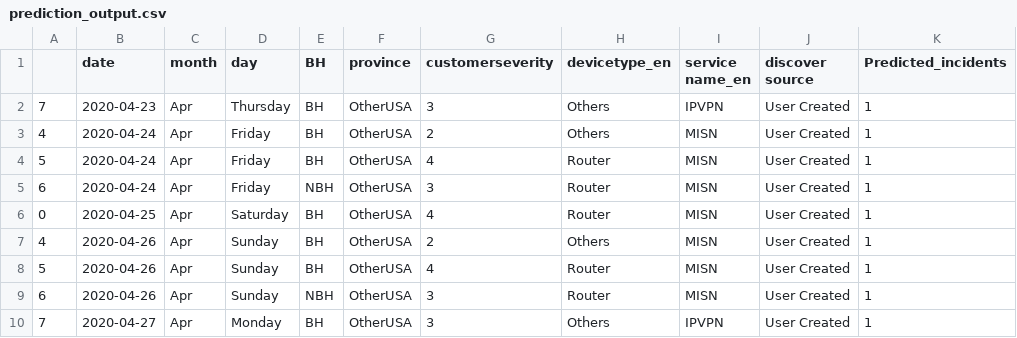
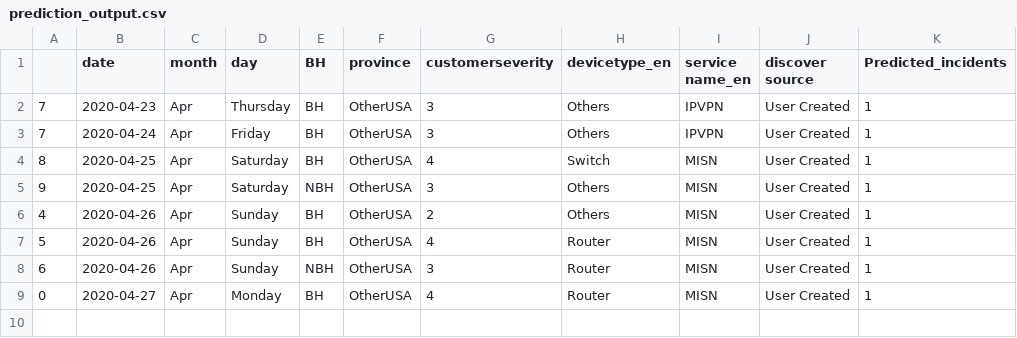
Before and after one commit to AnalyticsSolution/IncidentPredictionTraining, a CSV file: Output/prediction_output.csv, drawn as a sheet.

Commit message:
Pushing Output files to GIT repo

```diff
--- a/Output/prediction_output.csv
+++ b/Output/prediction_output.csv
@@ -2,6 +2,5 @@
 7,2020-04-23,Apr,Thursday,BH,OtherUSA,3,Others,IPVPN,User Created,1
-4,2020-04-24,Apr,Friday,BH,OtherUSA,2,Others,MISN,User Created,1
-5,2020-04-24,Apr,Friday,BH,OtherUSA,4,Router,MISN,User Created,1
-6,2020-04-24,Apr,Friday,NBH,OtherUSA,3,Router,MISN,User Created,1
-0,2020-04-25,Apr,Saturday,BH,OtherUSA,4,Router,MISN,User Created,1
+7,2020-04-24,Apr,Friday,BH,OtherUSA,3,Others,IPVPN,User Created,1
+8,2020-04-25,Apr,Saturday,BH,OtherUSA,4,Switch,MISN,User Created,1
+9,2020-04-25,Apr,Saturday,NBH,OtherUSA,3,Others,MISN,User Created,1
 4,2020-04-26,Apr,Sunday,BH,OtherUSA,2,Others,MISN,User Created,1
@@ -9,2 +8,2 @@
 6,2020-04-26,Apr,Sunday,NBH,OtherUSA,3,Router,MISN,User Created,1
-7,2020-04-27,Apr,Monday,BH,OtherUSA,3,Others,IPVPN,User Created,1
+0,2020-04-27,Apr,Monday,BH,OtherUSA,4,Router,MISN,User Created,1
```
Also changed, not shown: Output/prediction_model_metrics.csv, 2 other files.
